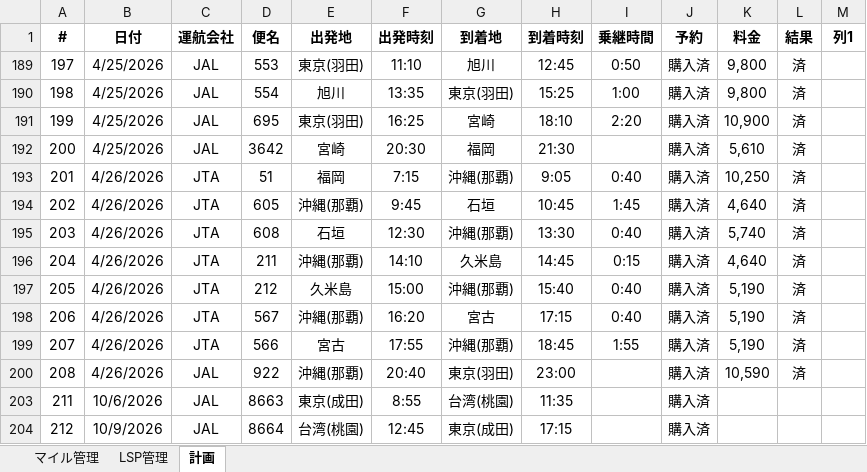
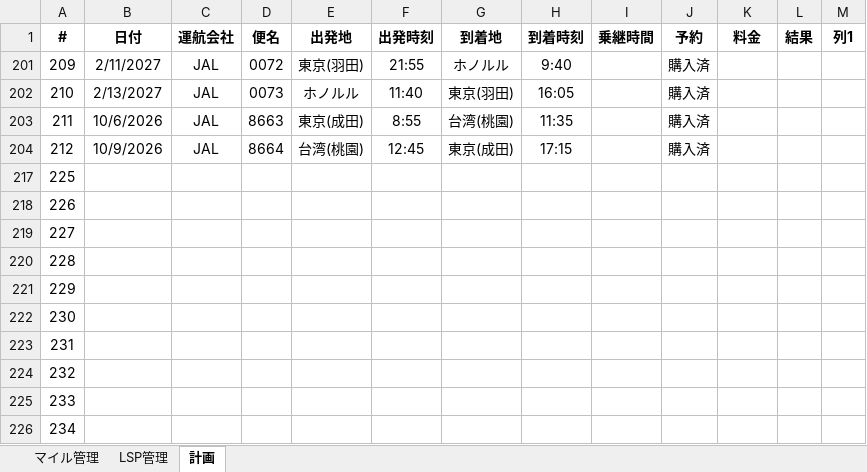
Before and after one commit to mineo1178/jal-status-viewer, an Excel workbook: data/20251229_LSP管理.xlsx, sheet 計画, drawn as a sheet; only a part is shown; the shorter side is filled out with more unchanged rows; values as stored, in another font and other column widths than the file's, no borders; table styles not drawn; removed rows and columns are numbered as before the commit, all else as after; the diff names each change by its address in the sheet, - before the commit and + after, or states it on an @@ line.

```diff
--- a/data/20251229_LSP管理.xlsx (sheet 計画)
+++ b/data/20251229_LSP管理.xlsx (sheet 計画)
@@ row 189 hidden: 197 | 4/25/2026 | JAL | 553 | 東京(羽田) | 11:10 | 旭川 | 12:45 | 0:50 | 購入済 | 9,800 | 済 @@
@@ row 190 hidden: 198 | 4/25/2026 | JAL | 554 | 旭川 | 13:35 | 東京(羽田) | 15:25 | 1:00 | 購入済 | 9,800 | 済 @@
@@ row 191 hidden: 199 | 4/25/2026 | JAL | 695 | 東京(羽田) | 16:25 | 宮崎 | 18:10 | 2:20 | 購入済 | 10,900 | 済 @@
@@ row 192 hidden: 200 | 4/25/2026 | JAL | 3642 | 宮崎 | 20:30 | 福岡 | 21:30 |  | 購入済 | 5,610 | 済 @@
@@ row 193 hidden: 201 | 4/26/2026 | JTA | 51 | 福岡 | 7:15 | 沖縄(那覇) | 9:05 | 0:40 | 購入済 | 10,250 | 済 @@
@@ row 194 hidden: 202 | 4/26/2026 | JTA | 605 | 沖縄(那覇) | 9:45 | 石垣 | 10:45 | 1:45 | 購入済 | 4,640 | 済 @@
@@ row 195 hidden: 203 | 4/26/2026 | JTA | 608 | 石垣 | 12:30 | 沖縄(那覇) | 13:30 | 0:40 | 購入済 | 5,740 | 済 @@
@@ row 196 hidden: 204 | 4/26/2026 | JTA | 211 | 沖縄(那覇) | 14:10 | 久米島 | 14:45 | 0:15 | 購入済 | 4,640 | 済 @@
@@ row 197 hidden: 205 | 4/26/2026 | JTA | 212 | 久米島 | 15:00 | 沖縄(那覇) | 15:40 | 0:40 | 購入済 | 5,190 | 済 @@
@@ row 198 hidden: 206 | 4/26/2026 | JTA | 567 | 沖縄(那覇) | 16:20 | 宮古 | 17:15 | 0:40 | 購入済 | 5,190 | 済 @@
@@ row 199 hidden: 207 | 4/26/2026 | JTA | 566 | 宮古 | 17:55 | 沖縄(那覇) | 18:45 | 1:55 | 購入済 | 5,190 | 済 @@
@@ row 200 hidden: 208 | 4/26/2026 | JAL | 922 | 沖縄(那覇) | 20:40 | 東京(羽田) | 23:00 |  | 購入済 | 10,590 | 済 @@
@@ row 201 unhidden: 209 | 2/11/2027 | JAL | 0072 | 東京(羽田) | 21:55 | ホノルル | 9:40 |  | 購入済 @@
@@ row 202 unhidden: 210 | 2/13/2027 | JAL | 0073 | ホノルル | 11:40 | 東京(羽田) | 16:05 |  | 購入済 @@
```
Also changed, not shown: sheet LSP管理, sheet マイル管理, charts or pictures, 1 other file.
